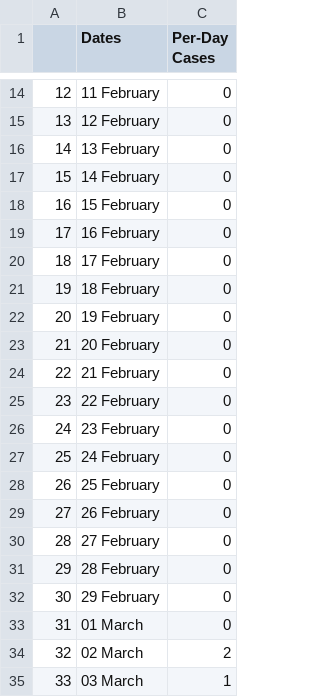
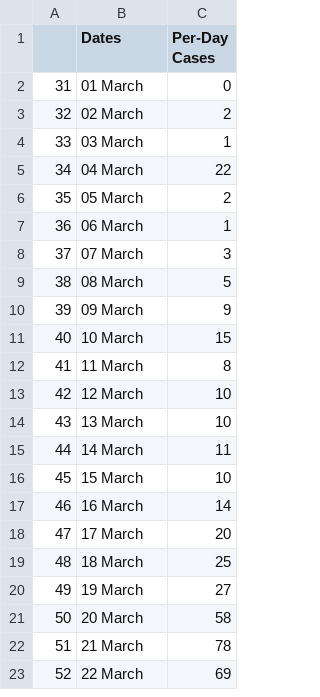
Before and after one commit to ETS-Android3/Covid-Live-Android-App, a CSV file: perdaycasesdata.csv, drawn as a sheet; only a part is shown, gaps mark what is left out; the shorter side is filled out with more unchanged rows; the diff covers the shown part only; the diff names each change by its address in the sheet, - before the commit and + after, or states it on an @@ line.

Commit message:
Update perdaycasesdata.csv

```diff
--- a/perdaycasesdata.csv
+++ b/perdaycasesdata.csv
-row 14: 12 | 11 February | 0
-row 15: 13 | 12 February | 0
-row 16: 14 | 13 February | 0
-row 17: 15 | 14 February | 0
-row 18: 16 | 15 February | 0
-row 19: 17 | 16 February | 0
-row 20: 18 | 17 February | 0
-row 21: 19 | 18 February | 0
-row 22: 20 | 19 February | 0
-row 23: 21 | 20 February | 0
-row 24: 22 | 21 February | 0
-row 25: 23 | 22 February | 0
-row 26: 24 | 23 February | 0
-row 27: 25 | 24 February | 0
-row 28: 26 | 25 February | 0
-row 29: 27 | 26 February | 0
-row 30: 28 | 27 February | 0
-row 31: 29 | 28 February | 0
-row 32: 30 | 29 February | 0
```
Also changed, not shown: 12 removed rows elsewhere in this file.
